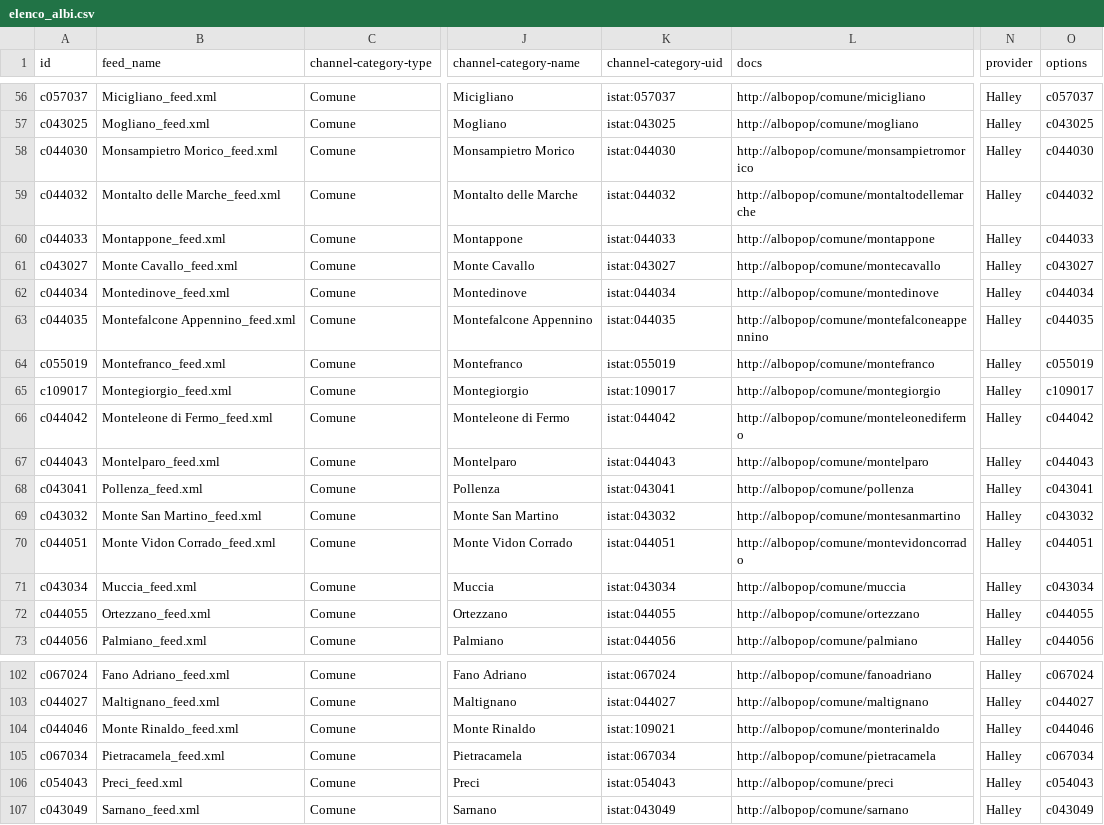
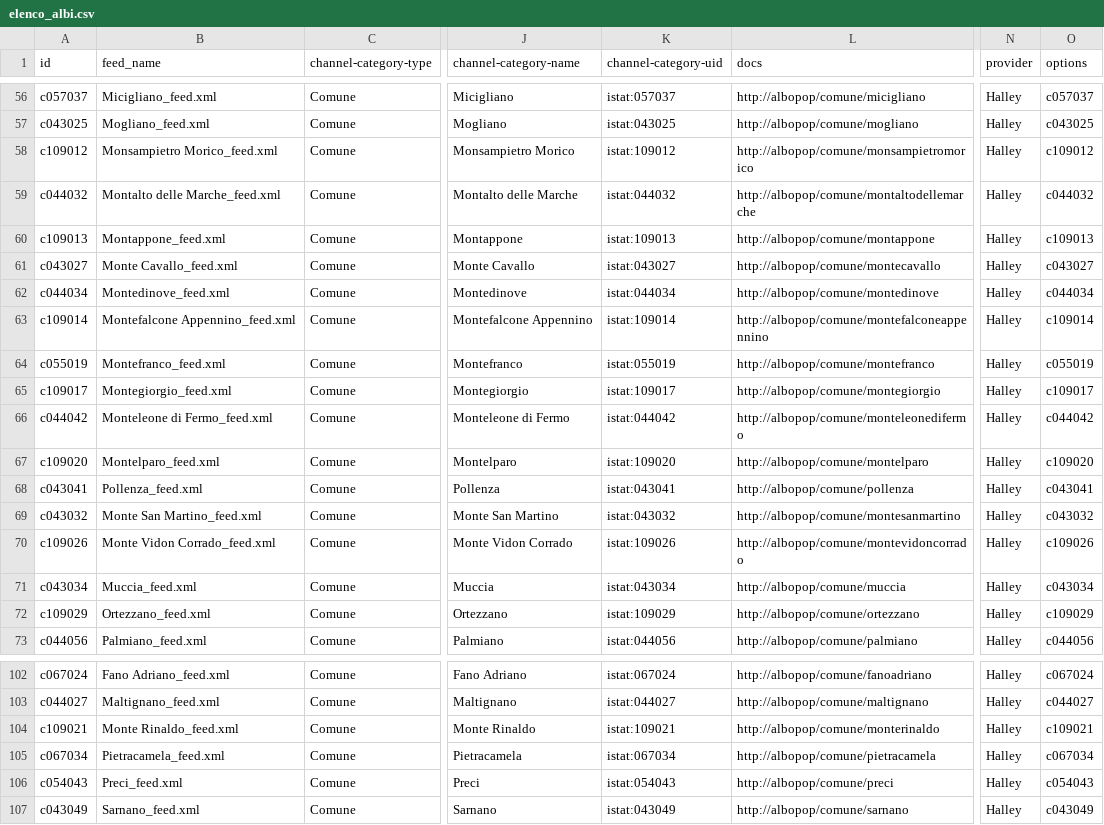
Before and after one commit to RicostruzioneTrasparente/rt-scrapers, a CSV file: elenco_albi.csv, drawn as a sheet; only a part is shown, gaps mark what is left out; the diff covers the shown part only; the diff names each change by its address in the sheet, - before the commit and + after, or states it on an @@ line.

Commit message:
inseriti codici ISTAT corretti

```diff
--- a/elenco_albi.csv
+++ b/elenco_albi.csv
-A58 (id): c044030
+A58 (id): c109012
-K58 (channel-category-uid): istat:044030
+K58 (channel-category-uid): istat:109012
-O58 (options): c044030
+O58 (options): c109012
-A60 (id): c044033
+A60 (id): c109013
-K60 (channel-category-uid): istat:044033
+K60 (channel-category-uid): istat:109013
-O60 (options): c044033
+O60 (options): c109013
-A63 (id): c044035
+A63 (id): c109014
-K63 (channel-category-uid): istat:044035
+K63 (channel-category-uid): istat:109014
-O63 (options): c044035
+O63 (options): c109014
-A67 (id): c044043
+A67 (id): c109020
-K67 (channel-category-uid): istat:044043
+K67 (channel-category-uid): istat:109020
-O67 (options): c044043
+O67 (options): c109020
-A70 (id): c044051
+A70 (id): c109026
-K70 (channel-category-uid): istat:044051
+K70 (channel-category-uid): istat:109026
-O70 (options): c044051
+O70 (options): c109026
-A72 (id): c044055
+A72 (id): c109029
-K72 (channel-category-uid): istat:044055
+K72 (channel-category-uid): istat:109029
-O72 (options): c044055
+O72 (options): c109029
-A104 (id): c044046
+A104 (id): c109021
-O104 (options): c044046
+O104 (options): c109021
```
Also changed, not shown: 55 edited cells elsewhere in this file.
